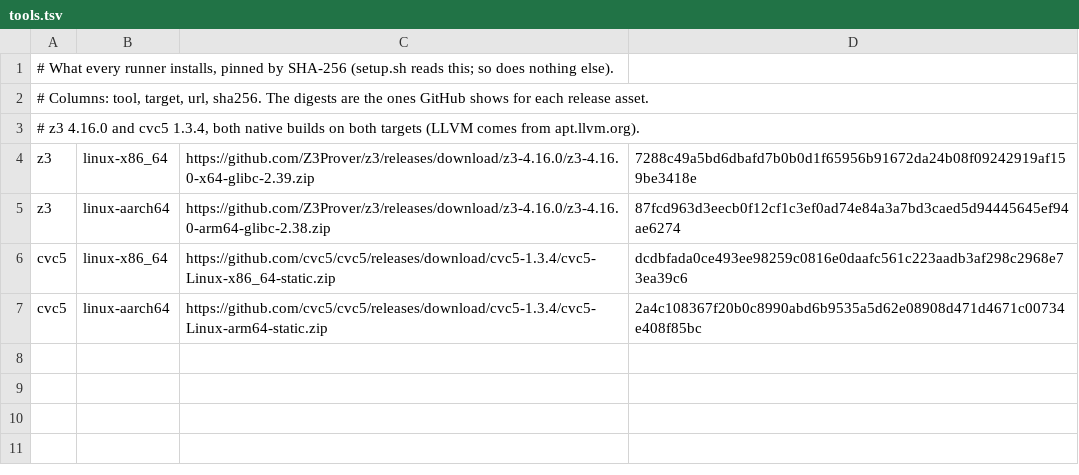
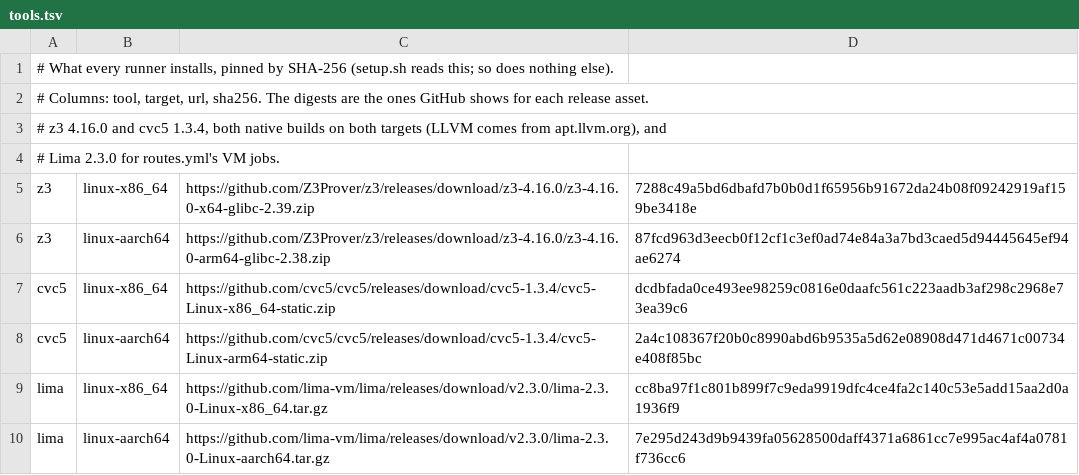
Before and after one commit to laughing-hermit/lengua, a TSV file: scripts/ci/tools.tsv, drawn as a sheet.

```diff
--- a/scripts/ci/tools.tsv
+++ b/scripts/ci/tools.tsv
@@ -2,3 +2,4 @@
 # Columns: tool, target, url, sha256. The digests are the ones GitHub shows for each release asset.
-# z3 4.16.0 and cvc5 1.3.4, both native builds on both targets (LLVM comes from apt.llvm.org).
+# z3 4.16.0 and cvc5 1.3.4, both native builds on both targets (LLVM comes from apt.llvm.org), and
+# Lima 2.3.0 for routes.yml's VM jobs.
 z3	linux-x86_64	https://github.com/Z3Prover/z3/releases/download/z3-4.16.0/z3-4.16.0-x64-glibc-2.39.zip	7288c49a5bd6dbafd7b0b0d1f65956b91672da24b08f09242919af159be3418e
@@ -7 +8,3 @@ cvc5	linux-x86_64	https://github.com/cvc5/cvc5/releases/download/cvc5-1.3.4/cvc5
 cvc5	linux-aarch64	https://github.com/cvc5/cvc5/releases/download/cvc5-1.3.4/cvc5-Linux-arm64-static.zip	2a4c108367f20b0c8990abd6b9535a5d62e08908d471d4671c00734e408f85bc
+lima	linux-x86_64	https://github.com/lima-vm/lima/releases/download/v2.3.0/lima-2.3.0-Linux-x86_64.tar.gz	cc8ba97f1c801b899f7c9eda9919dfc4ce4fa2c140c53e5add15aa2d0a1936f9
+lima	linux-aarch64	https://github.com/lima-vm/lima/releases/download/v2.3.0/lima-2.3.0-Linux-aarch64.tar.gz	7e295d243d9b9439fa05628500daff4371a6861cc7e995ac4af4a0781f736cc6
```
Also changed, not shown: 5 other files.
